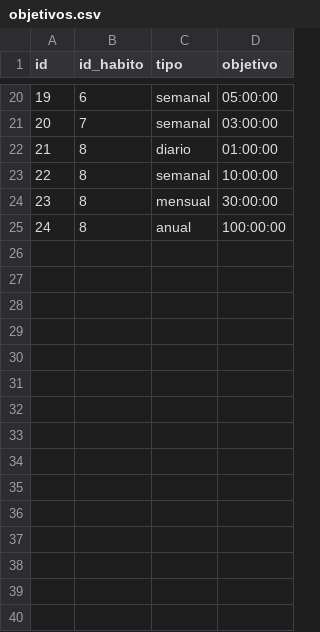
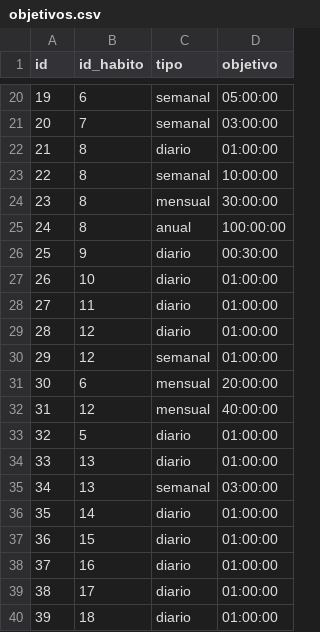
Before and after one commit to jvarlan/habit-tracker, a CSV file: datos/objetivos.csv, drawn as a sheet; only a part is shown, gaps mark what is left out.

```diff
--- a/datos/objetivos.csv
+++ b/datos/objetivos.csv
@@ -25 +25,16 @@ id,id_habito,tipo,objetivo
 24,8,anual,100:00:00
+25,9,diario,00:30:00
+26,10,diario,01:00:00
+27,11,diario,01:00:00
+28,12,diario,01:00:00
+29,12,semanal,01:00:00
+30,6,mensual,20:00:00
+31,12,mensual,40:00:00
+32,5,diario,01:00:00
+33,13,diario,01:00:00
+34,13,semanal,03:00:00
+35,14,diario,01:00:00
+36,15,diario,01:00:00
+37,16,diario,01:00:00
+38,17,diario,01:00:00
+39,18,diario,01:00:00
```
Also changed, not shown: 5 other files.
